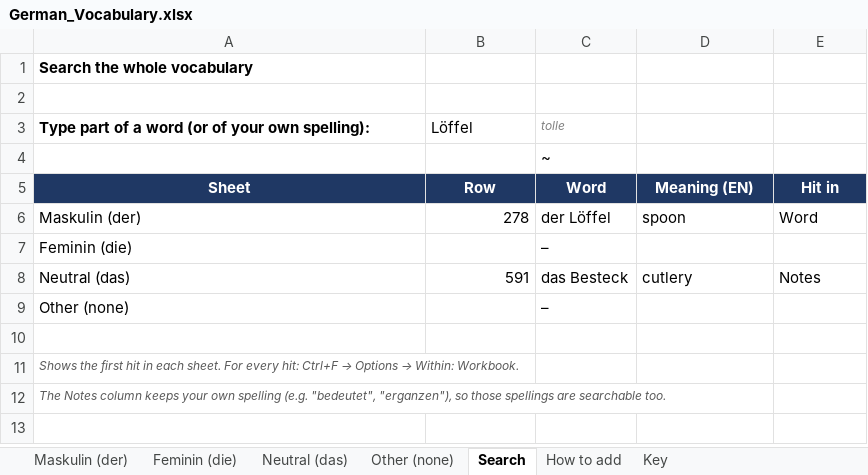
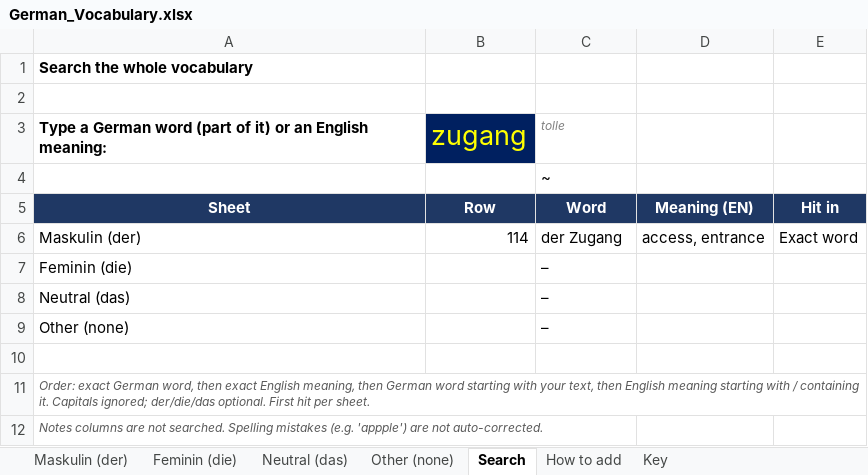
Before and after one commit to chaithukidambi94-debug/GERMAN-LEARNING, an Excel workbook: German_Vocabulary.xlsx, sheet Search, drawn as a sheet; values as stored, in another font and other column widths than the file's, no borders; removed rows and columns are numbered as before the commit, all else as after; the diff names each change by its address in the sheet, - before the commit and + after, or states it on an @@ line.

```diff
--- a/German_Vocabulary.xlsx (sheet Search)
+++ b/German_Vocabulary.xlsx (sheet Search)
-row 3: Type part of a word (or of your own spelling): | Löffel | tolle
+row 3: Type a German word (part of it) or an English meaning: | zugang | tolle
-B6: 278
+B6: 114
-C6: der Löffel
+C6: der Zugang
-D6: spoon
+D6: access, entrance
-E6: Word
+E6: Exact word
-B8: 591
+B8: (empty)
-C8: das Besteck
+C8: –
-D8: cutlery
+D8: (empty)
-E8: Notes
+E8: (empty)
@@ A11: Shows the first hit in each sheet. For every hit: Ctrl+F → Options → Within: Workbook. → Order: exact German word, then exact English meaning, then German word starting with your text, then English meaning starting with / containing it. Capitals ignored; der/die/das optional. First hit per sheet. @@
-A12: The Notes column keeps your own spelling (e.g. "bedeutet", "erganzen"), so those spellings are searchable too.
+A12: Notes columns are not searched. Spelling mistakes (e.g. 'appple') are not auto-corrected.
```
Also changed, not shown: sheet Neutral (das), sheet Other (none), sheet Key, formulas that keep their value, 36 other files.
